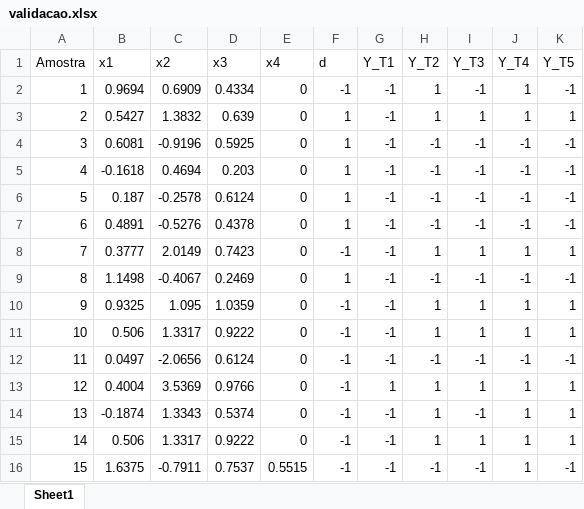
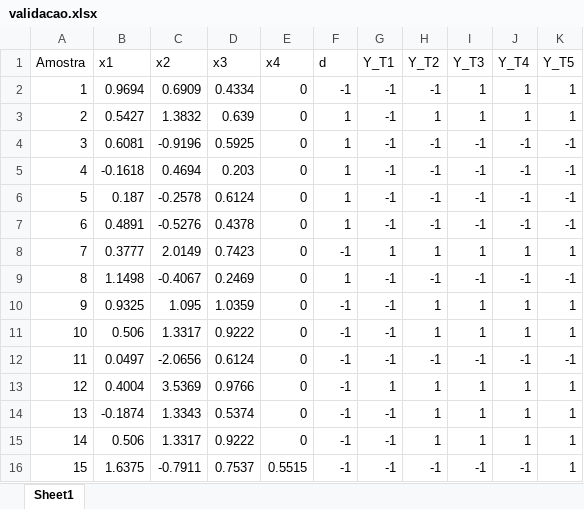
Before and after one commit to Italovini223/Adaline, an Excel workbook: datasets/validacao.xlsx, sheet Sheet1, drawn as a sheet; values as stored, in another font and other column widths than the file's, no borders; the diff names each change by its address in the sheet, - before the commit and + after, or states it on an @@ line.

```diff
--- a/datasets/validacao.xlsx (sheet Sheet1)
+++ b/datasets/validacao.xlsx (sheet Sheet1)
-H2 (Y_T2): 1
+H2 (Y_T2): -1
-I2 (Y_T3): -1
+I2 (Y_T3): 1
-K2 (Y_T5): -1
+K2 (Y_T5): 1
-G8 (Y_T1): -1
+G8 (Y_T1): 1
-I14 (Y_T3): -1
+I14 (Y_T3): 1
-J16 (Y_T4): 1
+J16 (Y_T4): -1
-K16 (Y_T5): -1
+K16 (Y_T5): 1
```
Also changed, not shown: datasets/metricas.xlsx, datasets/resultados.xlsx, 12 other files.
